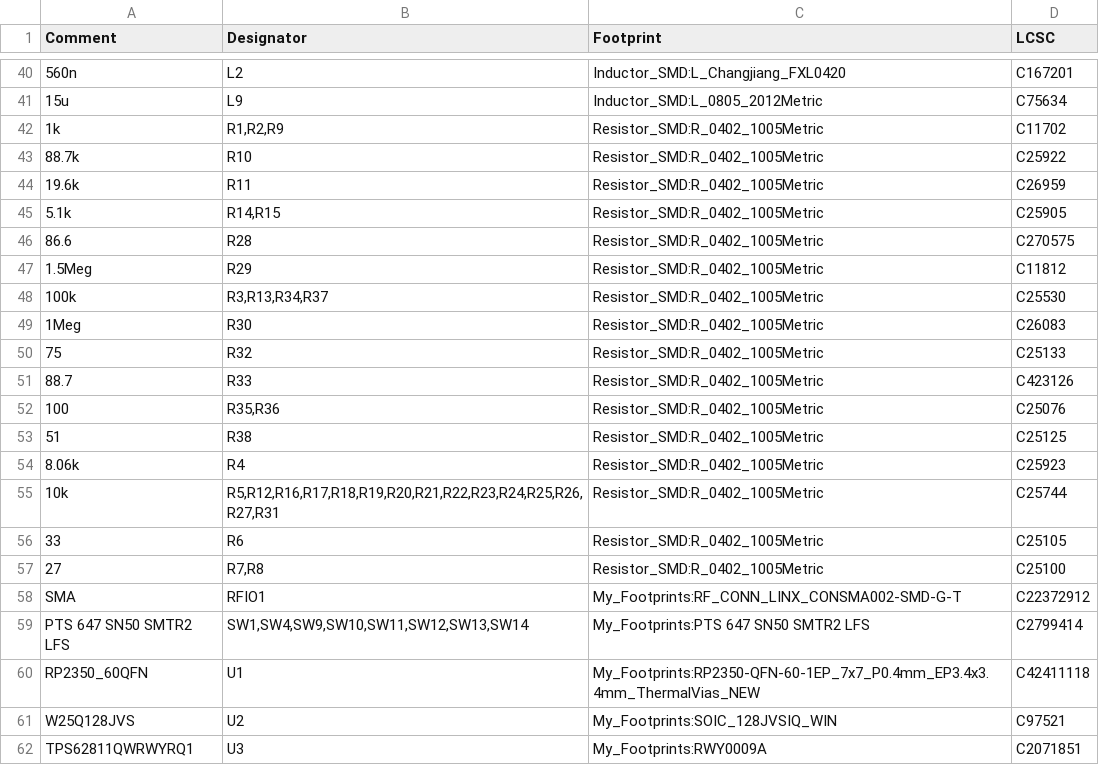
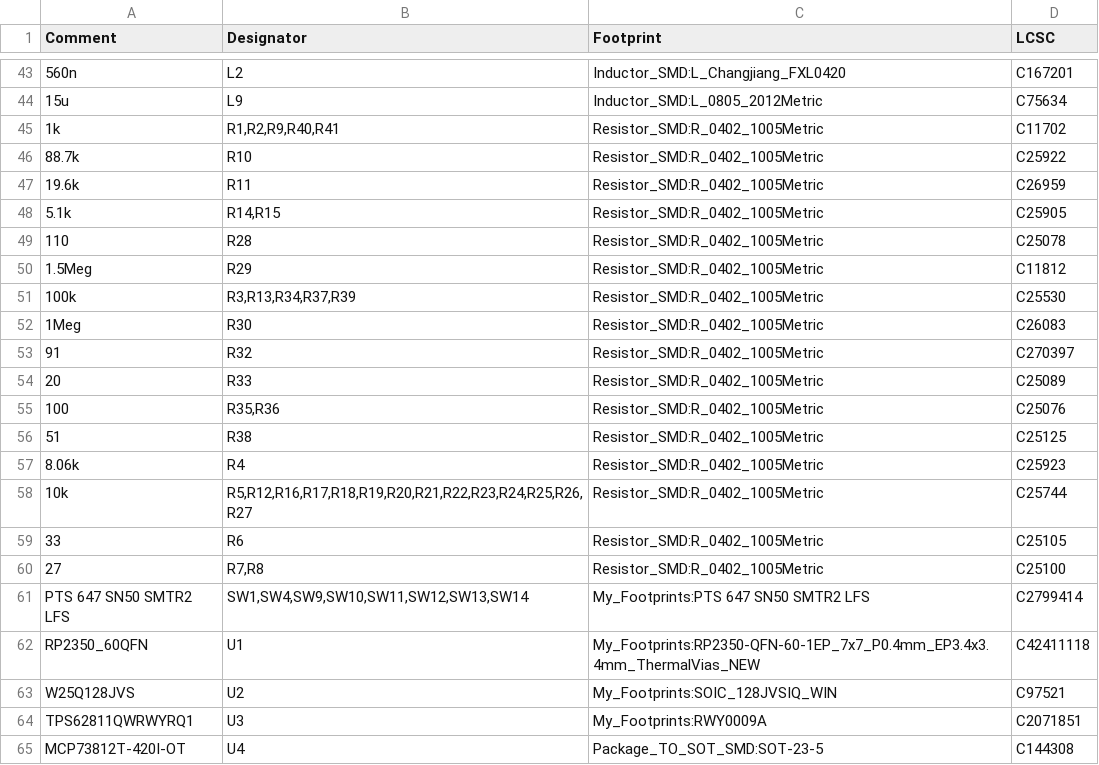
Before and after one commit to Stefan1623/VoidLink_Hardware, a CSV file: RP2350_V2/RP2350_V2.csv, drawn as a sheet; only a part is shown, gaps mark what is left out; the shorter side is filled out with more unchanged rows; the diff covers the shown part only.

```diff
--- a/RP2350_V2/RP2350_V2.csv
+++ b/RP2350_V2/RP2350_V2.csv
@@ -41,3 +44,3 @@ Comment,Designator,Footprint,LCSC
 "15u","L9","Inductor_SMD:L_0805_2012Metric","C75634"
-"1k","R1,R2,R9","Resistor_SMD:R_0402_1005Metric","C11702"
+"1k","R1,R2,R9,R40,R41","Resistor_SMD:R_0402_1005Metric","C11702"
 "88.7k","R10","Resistor_SMD:R_0402_1005Metric","C25922"
@@ -45,8 +48,8 @@ Comment,Designator,Footprint,LCSC
 "5.1k","R14,R15","Resistor_SMD:R_0402_1005Metric","C25905"
-"86.6","R28","Resistor_SMD:R_0402_1005Metric","C270575"
+"110","R28","Resistor_SMD:R_0402_1005Metric","C25078"
 "1.5Meg","R29","Resistor_SMD:R_0402_1005Metric","C11812"
-"100k","R3,R13,R34,R37","Resistor_SMD:R_0402_1005Metric","C25530"
+"100k","R3,R13,R34,R37,R39","Resistor_SMD:R_0402_1005Metric","C25530"
 "1Meg","R30","Resistor_SMD:R_0402_1005Metric","C26083"
-"75","R32","Resistor_SMD:R_0402_1005Metric","C25133"
-"88.7","R33","Resistor_SMD:R_0402_1005Metric","C423126"
+"91","R32","Resistor_SMD:R_0402_1005Metric","C270397"
+"20","R33","Resistor_SMD:R_0402_1005Metric","C25089"
 "100","R35,R36","Resistor_SMD:R_0402_1005Metric","C25076"
@@ -54,6 +57,5 @@ Comment,Designator,Footprint,LCSC
 "8.06k","R4","Resistor_SMD:R_0402_1005Metric","C25923"
-"10k","R5,R12,R16,R17,R18,R19,R20,R21,R22,R23,R24,R25,R26,R27,R31","Resistor_SMD:R_0402_1005Metric","C25744"
+"10k","R5,R12,R16,R17,R18,R19,R20,R21,R22,R23,R24,R25,R26,R27","Resistor_SMD:R_0402_1005Metric","C25744"
 "33","R6","Resistor_SMD:R_0402_1005Metric","C25105"
 "27","R7,R8","Resistor_SMD:R_0402_1005Metric","C25100"
-"SMA","RFIO1","My_Footprints:RF_CONN_LINX_CONSMA002-SMD-G-T","C22372912"
 "PTS 647 SN50 SMTR2 LFS","SW1,SW4,SW9,SW10,SW11,SW12,SW13,SW14","My_Footprints:PTS 647 SN50 SMTR2 LFS","C2799414"
```
Also changed, not shown: 3 added rows and 4 edited cells elsewhere in this file, 26 other files.
